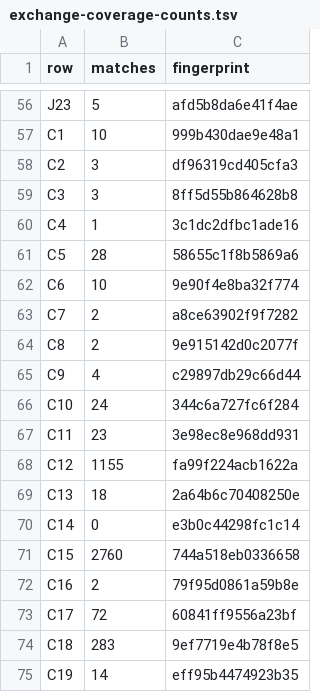
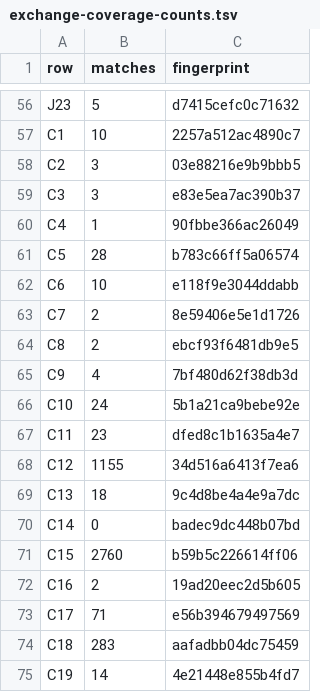
Before and after one commit to jimCresswell/jimcresswell.net, a TSV file: .agent/reports/practice-transplant/inputs/exchange-coverage-counts.tsv, drawn as a sheet; only a part is shown, gaps mark what is left out; the diff covers the shown part only; the diff names each change by its address in the sheet, - before the commit and + after, or states it on an @@ line.

```diff
--- a/.agent/reports/practice-transplant/inputs/exchange-coverage-counts.tsv
+++ b/.agent/reports/practice-transplant/inputs/exchange-coverage-counts.tsv
-C56 (fingerprint): afd5b8da6e41f4ae
+C56 (fingerprint): d7415cefc0c71632
-C57 (fingerprint): 999b430dae9e48a1
+C57 (fingerprint): 2257a512ac4890c7
-C58 (fingerprint): df96319cd405cfa3
+C58 (fingerprint): 03e88216e9b9bbb5
-C59 (fingerprint): 8ff5d55b864628b8
+C59 (fingerprint): e83e5ea7ac390b37
-C60 (fingerprint): 3c1dc2dfbc1ade16
+C60 (fingerprint): 90fbbe366ac26049
-C61 (fingerprint): 58655c1f8b5869a6
+C61 (fingerprint): b783c66ff5a06574
-C62 (fingerprint): 9e90f4e8ba32f774
+C62 (fingerprint): e118f9e3044ddabb
-C63 (fingerprint): a8ce63902f9f7282
+C63 (fingerprint): 8e59406e5e1d1726
-C64 (fingerprint): 9e915142d0c2077f
+C64 (fingerprint): ebcf93f6481db9e5
-C65 (fingerprint): c29897db29c66d44
+C65 (fingerprint): 7bf480d62f38db3d
-C66 (fingerprint): 344c6a727fc6f284
+C66 (fingerprint): 5b1a21ca9bebe92e
-C67 (fingerprint): 3e98ec8e968dd931
+C67 (fingerprint): dfed8c1b1635a4e7
-C68 (fingerprint): fa99f224acb1622a
+C68 (fingerprint): 34d516a6413f7ea6
-C69 (fingerprint): 2a64b6c70408250e
+C69 (fingerprint): 9c4d8be4a4e9a7dc
-C70 (fingerprint): e3b0c44298fc1c14
+C70 (fingerprint): badec9dc448b07bd
-C71 (fingerprint): 744a518eb0336658
+C71 (fingerprint): b59b5c226614ff06
-C72 (fingerprint): 79f95d0861a59b8e
+C72 (fingerprint): 19ad20eec2d5b605
-B73 (matches): 72
+B73 (matches): 71
-C73 (fingerprint): 60841ff9556a23bf
+C73 (fingerprint): e56b394679497569
-C74 (fingerprint): 9ef7719e4b78f8e5
+C74 (fingerprint): aafadbb04dc75459
-C75 (fingerprint): eff95b4474923b35
+C75 (fingerprint): 4e21448e855b4fd7
```
Also changed, not shown: 59 edited cells elsewhere in this file, 8 other files.
